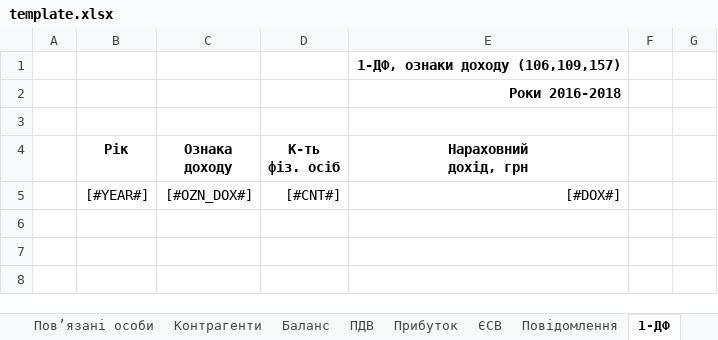
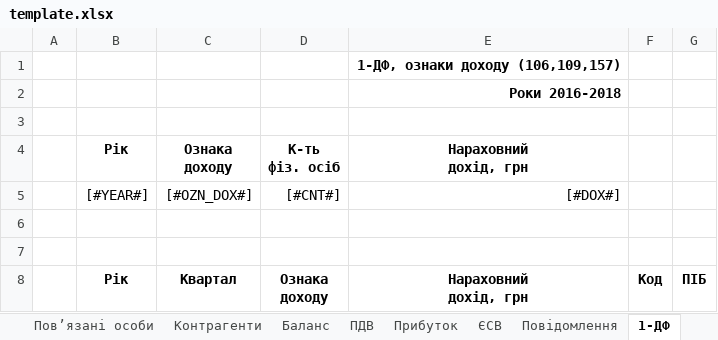
Before and after one commit to tolik8/passport, an Excel workbook: xls/passport/template.xlsx, sheet 1-ДФ, drawn as a sheet; values as stored, in another font and other column widths than the file's, no borders; ↵ is a line break in a cell; the diff names each change by its address in the sheet, - before the commit and + after, or states it on an @@ line.

```diff
--- a/xls/passport/template.xlsx (sheet 1-ДФ)
+++ b/xls/passport/template.xlsx (sheet 1-ДФ)
+row 6: (empty)
+row 7: (empty)
+row 8:  | Рік | Квартал | Ознака ↵ доходу | Нараховний ↵ дохід, грн | Код | ПІБ
```
Also changed, not shown: sheet Реєстраційні дані, 3 other files.
